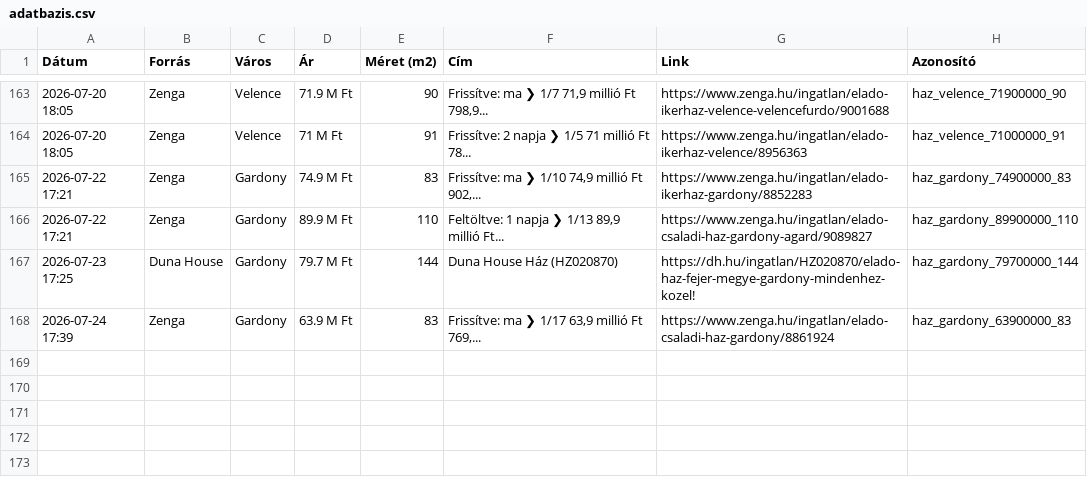
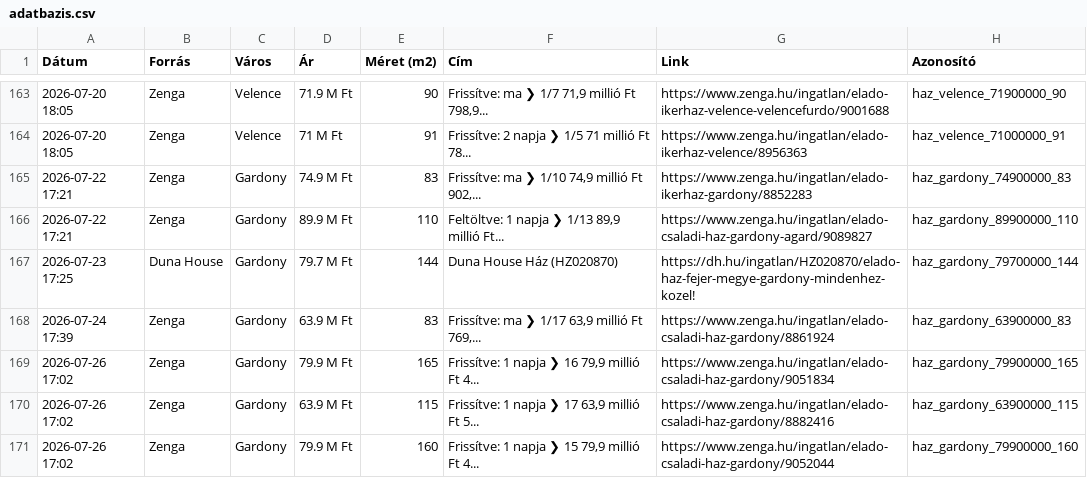
Before and after one commit to davenagy74/ingatlan-figyelo, a CSV file: adatbazis.csv, drawn as a sheet; only a part is shown, gaps mark what is left out; the diff names each change by its address in the sheet, - before the commit and + after, or states it on an @@ line.

```diff
--- a/adatbazis.csv
+++ b/adatbazis.csv
+row 169: 2026-07-26 17:02 | Zenga | Gardony | 79.9 M Ft | 165 | Frissítve: 1 napja ❯ 16 79,9 millió Ft 4... | https://www.zenga.hu/ingatlan/elado-csaladi-haz-gardony/9051834 | haz_gardony_79900000_165
+row 170: 2026-07-26 17:02 | Zenga | Gardony | 63.9 M Ft | 115 | Frissítve: 1 napja ❯ 17 63,9 millió Ft 5... | https://www.zenga.hu/ingatlan/elado-csaladi-haz-gardony/8882416 | haz_gardony_63900000_115
+row 171: 2026-07-26 17:02 | Zenga | Gardony | 79.9 M Ft | 160 | Frissítve: 1 napja ❯ 15 79,9 millió Ft 4... | https://www.zenga.hu/ingatlan/elado-csaladi-haz-gardony/9052044 | haz_gardony_79900000_160
```
Also changed, not shown: 1 other file.
